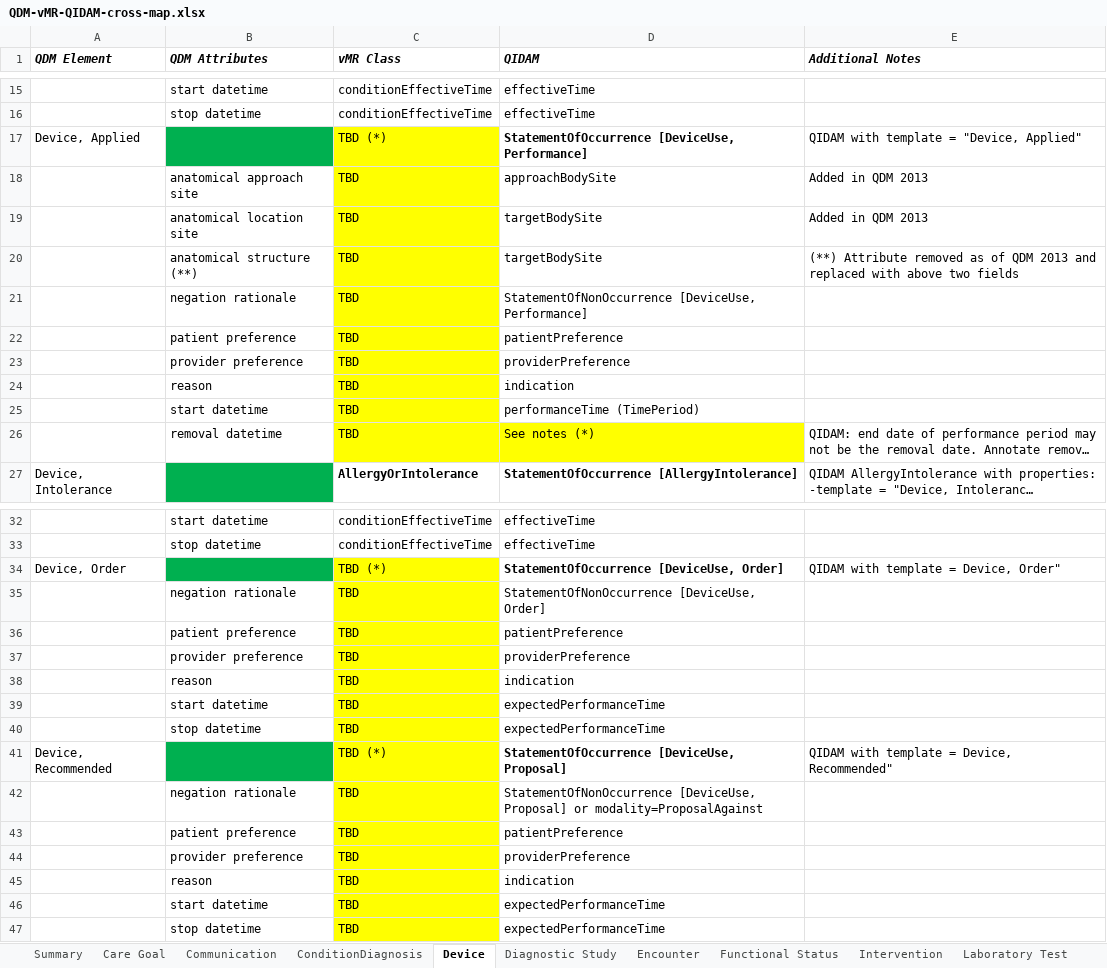
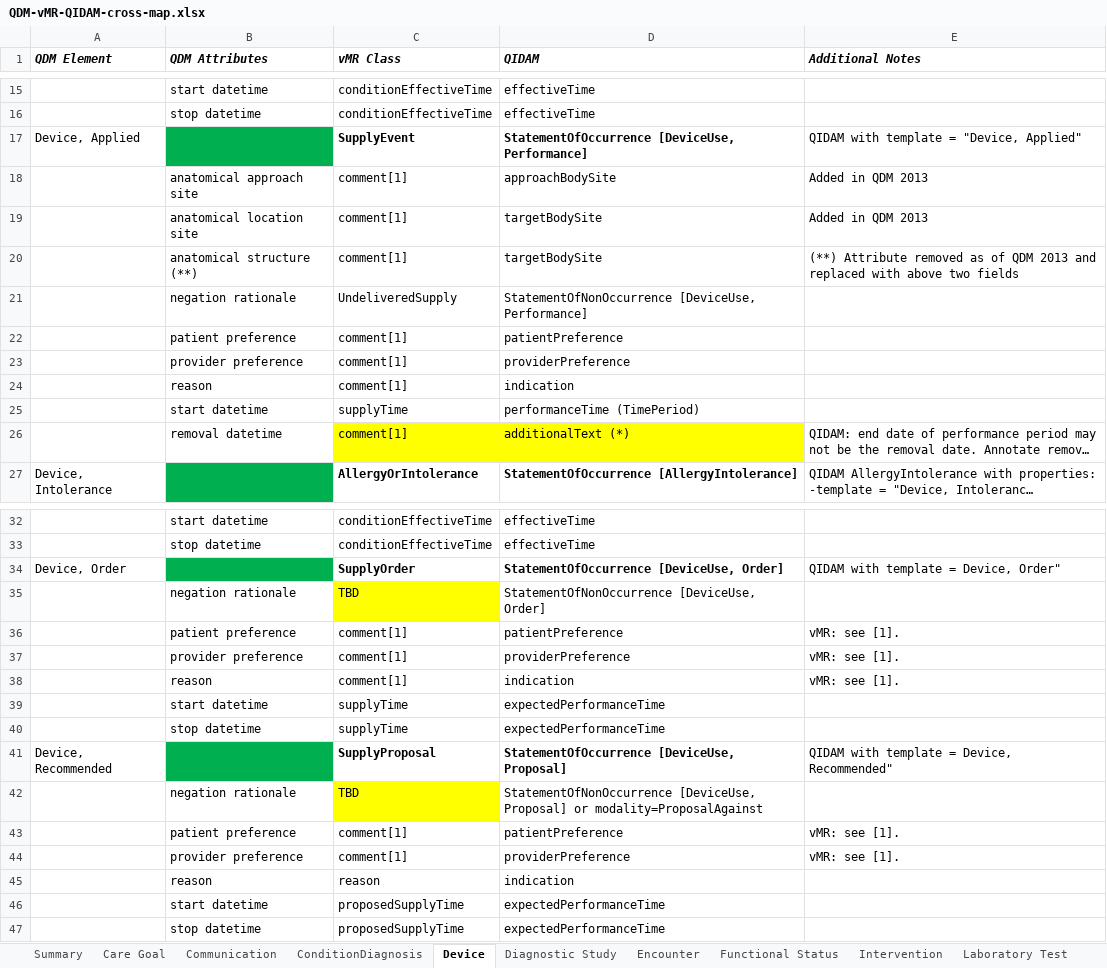
Before and after one commit to cqframework/OneModel, an Excel workbook: harmonized/QIDAMr1/QDM-vMR-QIDAM-cross-map.xlsx, sheet Device, drawn as a sheet; only a part is shown, gaps mark what is left out; long unchanged cells end in …; values as stored, in another font and other column widths than the file's, no borders; the diff covers the shown part only; the diff names each change by its address in the sheet, - before the commit and + after, or states it on an @@ line.

```diff
--- a/harmonized/QIDAMr1/QDM-vMR-QIDAM-cross-map.xlsx (sheet Device)
+++ b/harmonized/QIDAMr1/QDM-vMR-QIDAM-cross-map.xlsx (sheet Device)
-C17 (vMR Class): TBD (*)
+C17 (vMR Class): SupplyEvent
-C17:C25 fill: #FFFF00
+C17:C25 fill: none
-C17 bold: off
+C17 bold: on
-C18:C20 (vMR Class): TBD
+C18:C20 (vMR Class): comment[1]
-C21 (vMR Class): TBD
+C21 (vMR Class): UndeliveredSupply
-C22:C24 (vMR Class): TBD
+C22:C24 (vMR Class): comment[1]
-C25 (vMR Class): TBD
+C25 (vMR Class): supplyTime
-C26 (vMR Class): TBD
+C26 (vMR Class): comment[1]
-D26 (QIDAM): See notes (*)
+D26 (QIDAM): additionalText (*)
-C34 (vMR Class): TBD (*)
+C34 (vMR Class): SupplyOrder
@@ C34 fill: #FFFF00 → none, bold: off → on @@
-C36:C38 (vMR Class): TBD
+C36:C38 (vMR Class): comment[1]
-C36:C41 fill: #FFFF00
+C36:C41 fill: none
-E36:E38 (Additional Notes): (empty)
+E36:E38 (Additional Notes): vMR: see [1].
-C39:C40 (vMR Class): TBD
+C39:C40 (vMR Class): supplyTime
-C41 (vMR Class): TBD (*)
+C41 (vMR Class): SupplyProposal
-C41 bold: off
+C41 bold: on
-C43:C44 (vMR Class): TBD
+C43:C44 (vMR Class): comment[1]
-C43:C47 fill: #FFFF00
+C43:C47 fill: none
-E43:E44 (Additional Notes): (empty)
+E43:E44 (Additional Notes): vMR: see [1].
-C45 (vMR Class): TBD
+C45 (vMR Class): reason
-C46:C47 (vMR Class): TBD
+C46:C47 (vMR Class): proposedSupplyTime
```
Also changed, not shown: 2 edited cells elsewhere in this sheet, sheet Encounter, sheet Others, sheet Summary, sheet Medication, sheet Substance, sheet Transfer of Care, charts or pictures.
